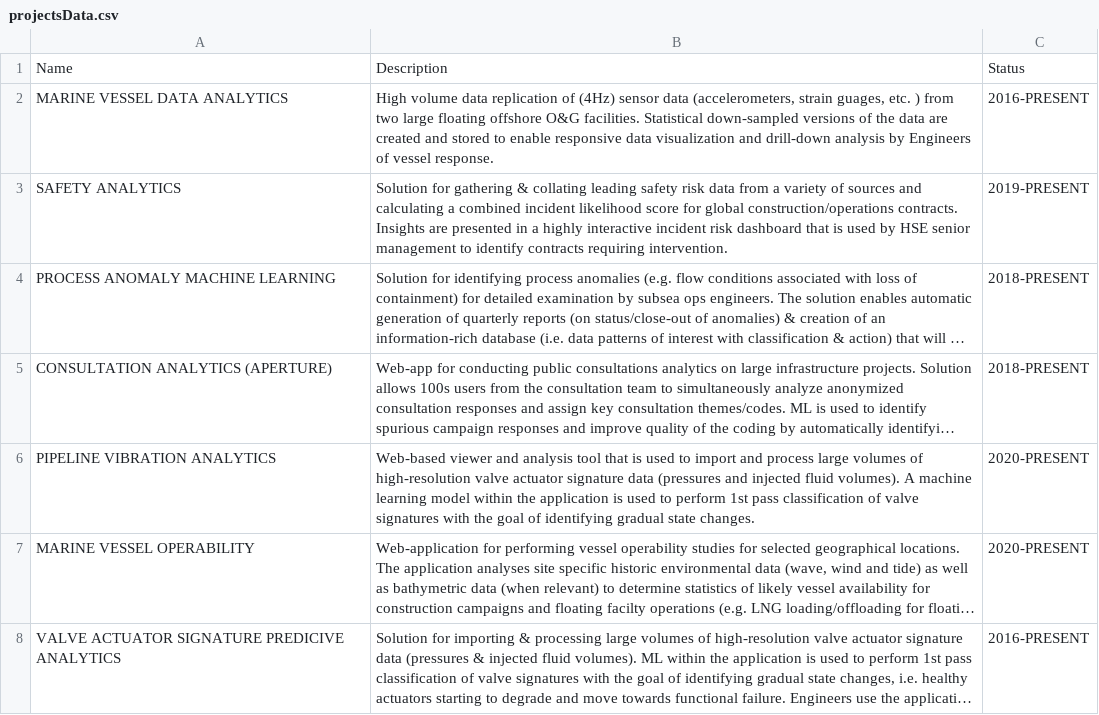
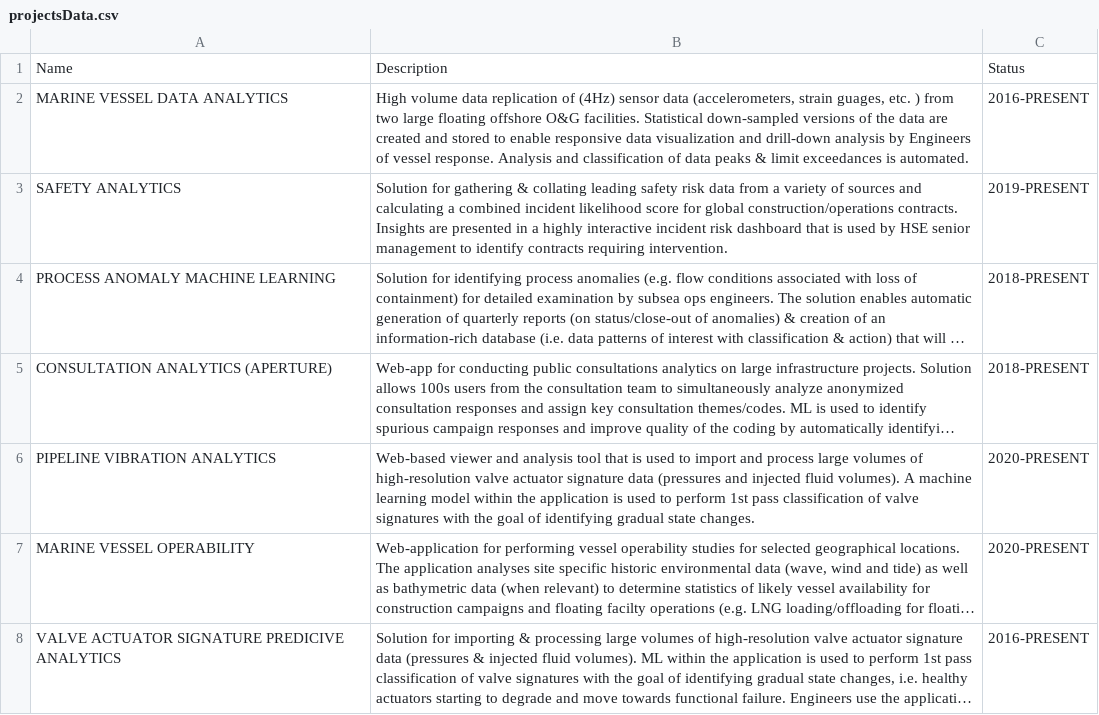
Before and after one commit to 3minuterecord/orb10x, a CSV file: data/projectsData.csv, drawn as a sheet; long unchanged cells end in ….

```diff
--- a/data/projectsData.csv
+++ b/data/projectsData.csv
@@ -1,3 +1,3 @@
 Name,Description,Status
-MARINE VESSEL DATA ANALYTICS,"High volume data replication of (4Hz) sensor data (accelerometers, strain guages, etc. ) from two large floating offshore O&G facilities.  Statistical down-sampled versions of the data are created and stored to enable responsive data visualization and drill-down analysis by Engineers of vessel response. ",2016-PRESENT
+MARINE VESSEL DATA ANALYTICS,"High volume data replication of (4Hz) sensor data (accelerometers, strain guages, etc. ) from two large floating offshore O&G facilities.  Statistical down-sampled versions of the data are created and stored to enable responsive data visualization and drill-down analysis by Engineers of vessel response.   Analysis and classification of data peaks & limit exceedances is automated. ",2016-PRESENT
 SAFETY ANALYTICS,Solution for gathering & collating leading safety risk data from a variety of sources and calculating a combined incident likelihood score for global construction/operations contracts.  Insights are presented in a highly interactive incident risk dashboard that is used by HSE senior management to identify contracts requiring intervention.,2019-PRESENT
```
Also changed, not shown: 3 other files.
